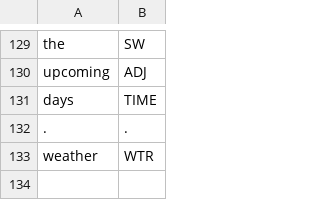
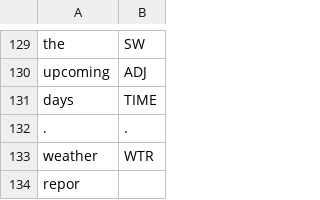
Before and after one commit to cutegirl520/SmartFarm-Assistant-NLP-ANN, a CSV file: datasets/data-tags.csv, drawn as a sheet; only a part is shown, gaps mark what is left out; the diff names each change by its address in the sheet, - before the commit and + after, or states it on an @@ line.

```diff
--- a/datasets/data-tags.csv
+++ b/datasets/data-tags.csv
+row 134: repor
```
